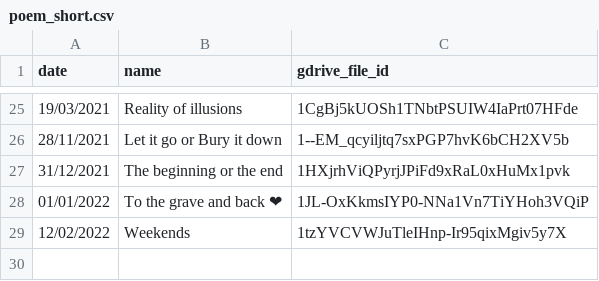
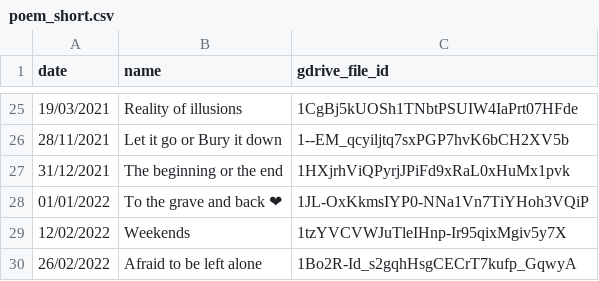
Before and after one commit to rrkas/MyWebsiteData, a CSV file: data/poem_short.csv, drawn as a sheet; only a part is shown, gaps mark what is left out.

Commit message:
20220226 Afriad to be left alone

```diff
--- a/data/poem_short.csv
+++ b/data/poem_short.csv
@@ -29 +29,2 @@ date,name,gdrive_file_id
 12/02/2022,Weekends,1tzYVCVWJuTleIHnp-Ir95qixMgiv5y7X
+26/02/2022,Afraid to be left alone,1Bo2R-Id_s2gqhHsgCECrT7kufp_GqwyA
```
